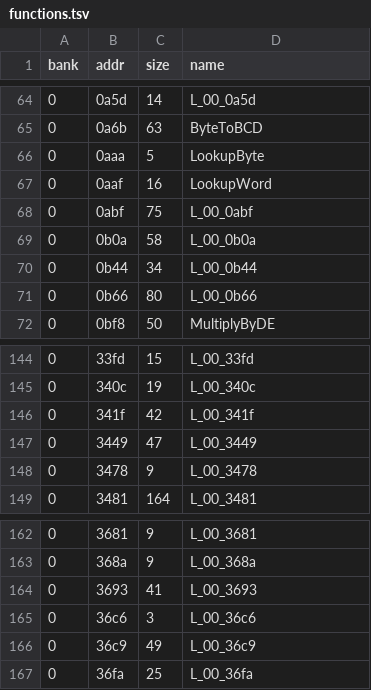
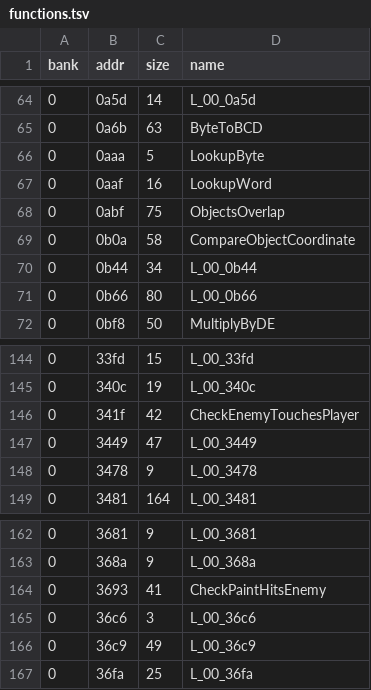
Before and after one commit to Tenome/Painter-Momopi-Decompilation, a TSV file: config/functions.tsv, drawn as a sheet; only a part is shown, gaps mark what is left out.

```diff
--- a/config/functions.tsv
+++ b/config/functions.tsv
@@ -67,4 +67,4 @@ bank	addr	size	name
 0	0aaf	16	LookupWord
-0	0abf	75	L_00_0abf
-0	0b0a	58	L_00_0b0a
+0	0abf	75	ObjectsOverlap
+0	0b0a	58	CompareObjectCoordinate
 0	0b44	34	L_00_0b44
@@ -145,3 +145,3 @@ bank	addr	size	name
 0	340c	19	L_00_340c
-0	341f	42	L_00_341f
+0	341f	42	CheckEnemyTouchesPlayer
 0	3449	47	L_00_3449
@@ -163,3 +163,3 @@ bank	addr	size	name
 0	368a	9	L_00_368a
-0	3693	41	L_00_3693
+0	3693	41	CheckPaintHitsEnemy
 0	36c6	3	L_00_36c6
```
Also changed, not shown: labels.csv, 4 other files.
